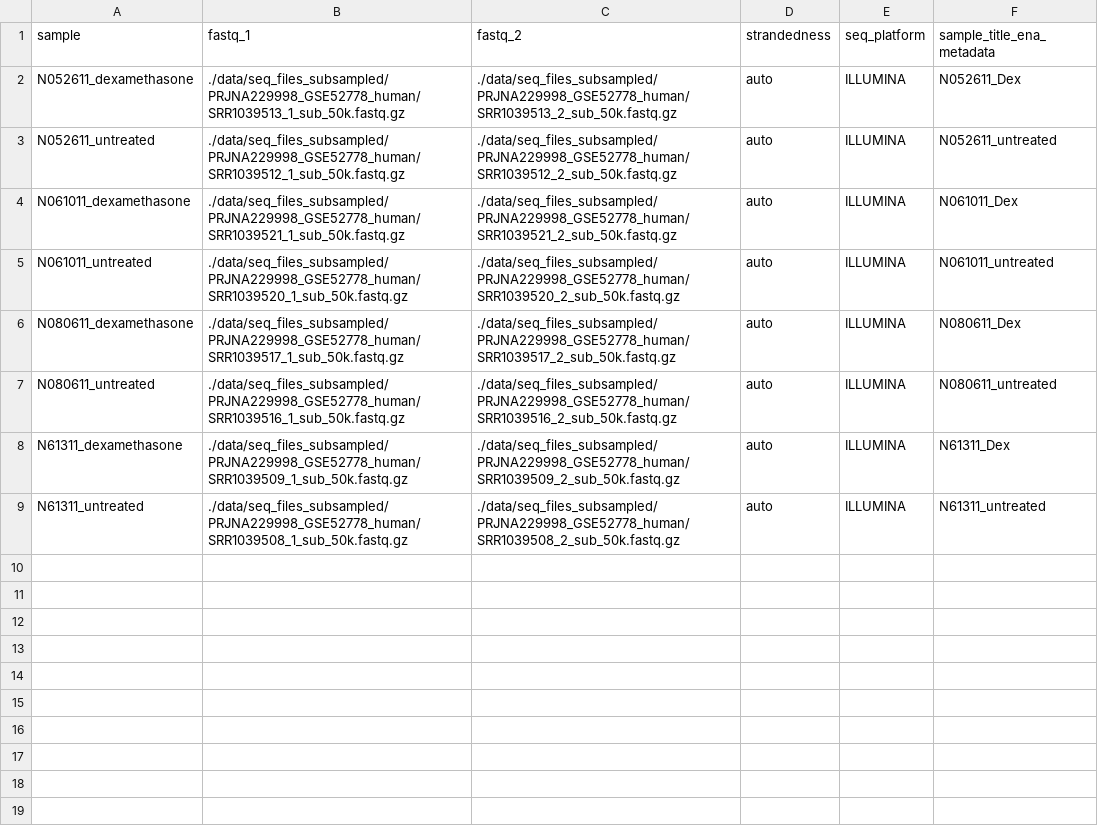
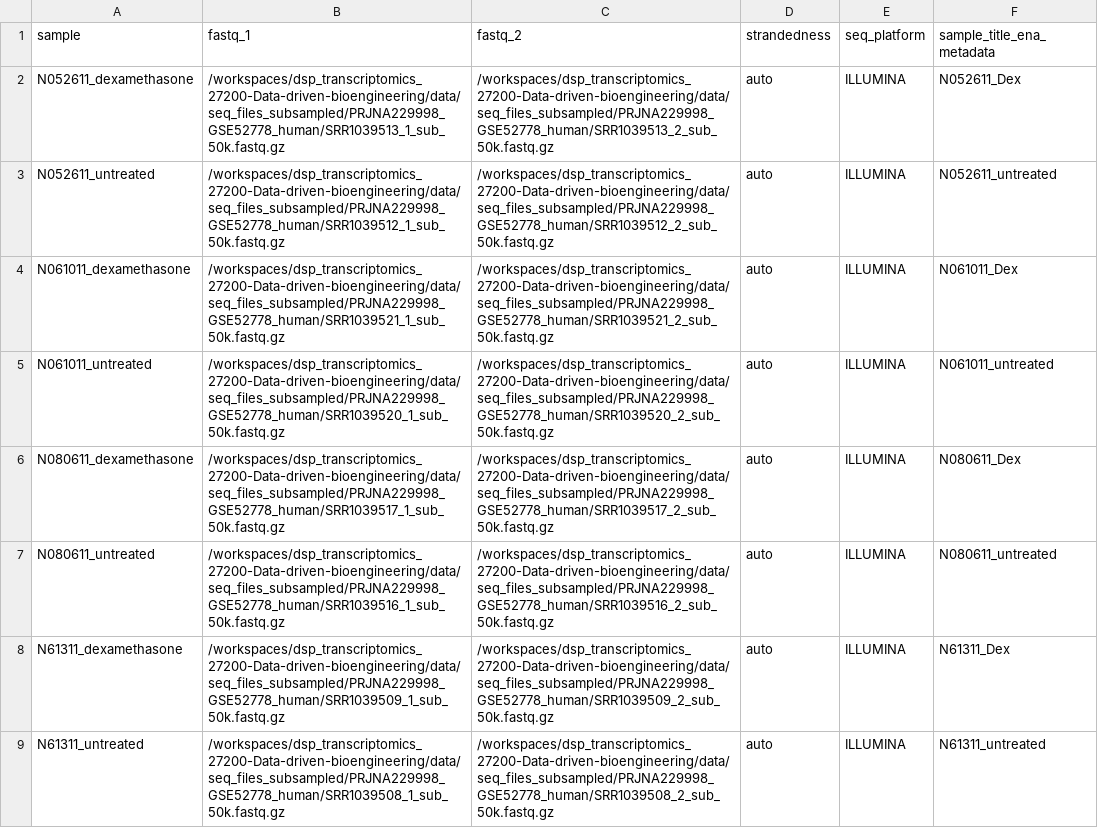
Before and after one commit to biosustain/dsp_transcriptomics_27200-Data-driven-bioengineering, a CSV file: data/seq_files_subsampled/PRJNA229998_GSE52778_human/samplesheet_PRJNA229998_subsampled.csv, drawn as a sheet.

Commit message:
correct sample file path to workspace path

```diff
--- a/data/seq_files_subsampled/PRJNA229998_GSE52778_human/samplesheet_PRJNA229998_subsampled.csv
+++ b/data/seq_files_subsampled/PRJNA229998_GSE52778_human/samplesheet_PRJNA229998_subsampled.csv
@@ -1,9 +1,9 @@
 sample,fastq_1,fastq_2,strandedness,seq_platform,sample_title_ena_metadata
-N052611_dexamethasone,./data/seq_files_subsampled/PRJNA229998_GSE52778_human/SRR1039513_1_sub_50k.fastq.gz,./data/seq_files_subsampled/PRJNA229998_GSE52778_human/SRR1039513_2_sub_50k.fastq.gz,auto,ILLUMINA,N052611_Dex
-N052611_untreated,./data/seq_files_subsampled/PRJNA229998_GSE52778_human/SRR1039512_1_sub_50k.fastq.gz,./data/seq_files_subsampled/PRJNA229998_GSE52778_human/SRR1039512_2_sub_50k.fastq.gz,auto,ILLUMINA,N052611_untreated
-N061011_dexamethasone,./data/seq_files_subsampled/PRJNA229998_GSE52778_human/SRR1039521_1_sub_50k.fastq.gz,./data/seq_files_subsampled/PRJNA229998_GSE52778_human/SRR1039521_2_sub_50k.fastq.gz,auto,ILLUMINA,N061011_Dex
-N061011_untreated,./data/seq_files_subsampled/PRJNA229998_GSE52778_human/SRR1039520_1_sub_50k.fastq.gz,./data/seq_files_subsampled/PRJNA229998_GSE52778_human/SRR1039520_2_sub_50k.fastq.gz,auto,ILLUMINA,N061011_untreated
-N080611_dexamethasone,./data/seq_files_subsampled/PRJNA229998_GSE52778_human/SRR1039517_1_sub_50k.fastq.gz,./data/seq_files_subsampled/PRJNA229998_GSE52778_human/SRR1039517_2_sub_50k.fastq.gz,auto,ILLUMINA,N080611_Dex
-N080611_untreated,./data/seq_files_subsampled/PRJNA229998_GSE52778_human/SRR1039516_1_sub_50k.fastq.gz,./data/seq_files_subsampled/PRJNA229998_GSE52778_human/SRR1039516_2_sub_50k.fastq.gz,auto,ILLUMINA,N080611_untreated
-N61311_dexamethasone,./data/seq_files_subsampled/PRJNA229998_GSE52778_human/SRR1039509_1_sub_50k.fastq.gz,./data/seq_files_subsampled/PRJNA229998_GSE52778_human/SRR1039509_2_sub_50k.fastq.gz,auto,ILLUMINA,N61311_Dex
-N61311_untreated,./data/seq_files_subsampled/PRJNA229998_GSE52778_human/SRR1039508_1_sub_50k.fastq.gz,./data/seq_files_subsampled/PRJNA229998_GSE52778_human/SRR1039508_2_sub_50k.fastq.gz,auto,ILLUMINA,N61311_untreated
+N052611_dexamethasone,/workspaces/dsp_transcriptomics_27200-Data-driven-bioengineering/data/seq_files_subsampled/PRJNA229998_GSE52778_human/SRR1039513_1_sub_50k.fastq.gz,/workspaces/dsp_transcriptomics_27200-Data-driven-bioengineering/data/seq_files_subsampled/PRJNA229998_GSE52778_human/SRR1039513_2_sub_50k.fastq.gz,auto,ILLUMINA,N052611_Dex
+N052611_untreated,/workspaces/dsp_transcriptomics_27200-Data-driven-bioengineering/data/seq_files_subsampled/PRJNA229998_GSE52778_human/SRR1039512_1_sub_50k.fastq.gz,/workspaces/dsp_transcriptomics_27200-Data-driven-bioengineering/data/seq_files_subsampled/PRJNA229998_GSE52778_human/SRR1039512_2_sub_50k.fastq.gz,auto,ILLUMINA,N052611_untreated
+N061011_dexamethasone,/workspaces/dsp_transcriptomics_27200-Data-driven-bioengineering/data/seq_files_subsampled/PRJNA229998_GSE52778_human/SRR1039521_1_sub_50k.fastq.gz,/workspaces/dsp_transcriptomics_27200-Data-driven-bioengineering/data/seq_files_subsampled/PRJNA229998_GSE52778_human/SRR1039521_2_sub_50k.fastq.gz,auto,ILLUMINA,N061011_Dex
+N061011_untreated,/workspaces/dsp_transcriptomics_27200-Data-driven-bioengineering/data/seq_files_subsampled/PRJNA229998_GSE52778_human/SRR1039520_1_sub_50k.fastq.gz,/workspaces/dsp_transcriptomics_27200-Data-driven-bioengineering/data/seq_files_subsampled/PRJNA229998_GSE52778_human/SRR1039520_2_sub_50k.fastq.gz,auto,ILLUMINA,N061011_untreated
+N080611_dexamethasone,/workspaces/dsp_transcriptomics_27200-Data-driven-bioengineering/data/seq_files_subsampled/PRJNA229998_GSE52778_human/SRR1039517_1_sub_50k.fastq.gz,/workspaces/dsp_transcriptomics_27200-Data-driven-bioengineering/data/seq_files_subsampled/PRJNA229998_GSE52778_human/SRR1039517_2_sub_50k.fastq.gz,auto,ILLUMINA,N080611_Dex
+N080611_untreated,/workspaces/dsp_transcriptomics_27200-Data-driven-bioengineering/data/seq_files_subsampled/PRJNA229998_GSE52778_human/SRR1039516_1_sub_50k.fastq.gz,/workspaces/dsp_transcriptomics_27200-Data-driven-bioengineering/data/seq_files_subsampled/PRJNA229998_GSE52778_human/SRR1039516_2_sub_50k.fastq.gz,auto,ILLUMINA,N080611_untreated
+N61311_dexamethasone,/workspaces/dsp_transcriptomics_27200-Data-driven-bioengineering/data/seq_files_subsampled/PRJNA229998_GSE52778_human/SRR1039509_1_sub_50k.fastq.gz,/workspaces/dsp_transcriptomics_27200-Data-driven-bioengineering/data/seq_files_subsampled/PRJNA229998_GSE52778_human/SRR1039509_2_sub_50k.fastq.gz,auto,ILLUMINA,N61311_Dex
+N61311_untreated,/workspaces/dsp_transcriptomics_27200-Data-driven-bioengineering/data/seq_files_subsampled/PRJNA229998_GSE52778_human/SRR1039508_1_sub_50k.fastq.gz,/workspaces/dsp_transcriptomics_27200-Data-driven-bioengineering/data/seq_files_subsampled/PRJNA229998_GSE52778_human/SRR1039508_2_sub_50k.fastq.gz,auto,ILLUMINA,N61311_untreated
```
Also changed, not shown: data/seq_files_subsampled/PRJNA229998_GSE52778_human/samplesheet_PRJNA229998_subsampled_2samples.csv.
